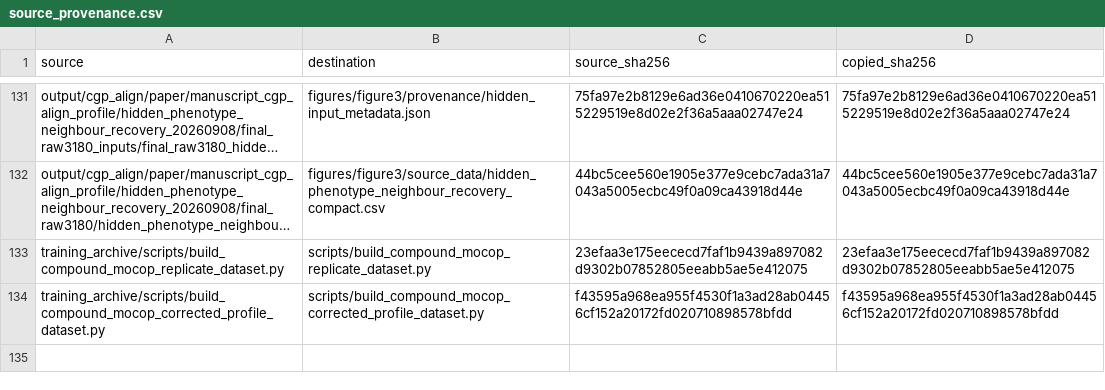
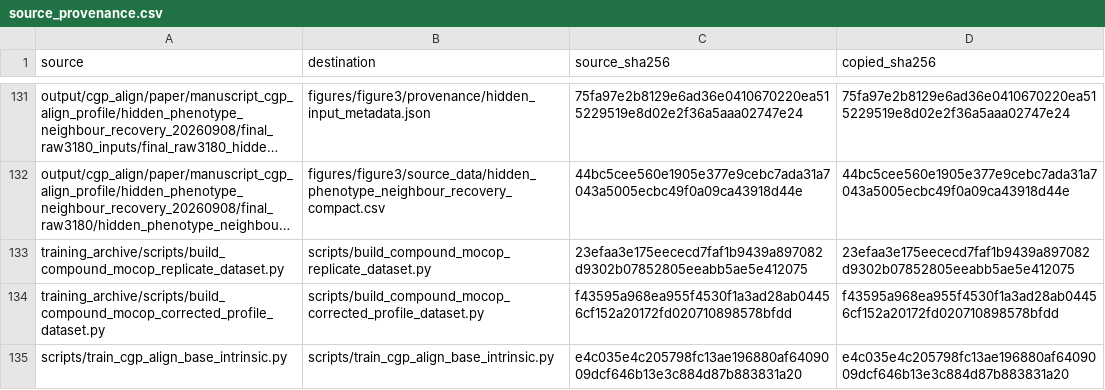
Before and after one commit to sundezhi3799/CGP-Align, a CSV file: manifests/source_provenance.csv, drawn as a sheet; only a part is shown, gaps mark what is left out; long unchanged cells end in ….

```diff
--- a/manifests/source_provenance.csv
+++ b/manifests/source_provenance.csv
@@ -134 +134,2 @@ training_archive/scripts/build_compound_mocop_replicate_dataset.py,scripts/build
 training_archive/scripts/build_compound_mocop_corrected_profile_dataset.py,scripts/build_compound_mocop_corrected_profile_dataset.py,f43595a968ea955f4530f1a3ad28ab04456cf152a20172fd020710898578bfdd,f43595a968ea955f4530f1a3ad28ab04456cf152a20172fd020710898578bfdd
+scripts/train_cgp_align_base_intrinsic.py,scripts/train_cgp_align_base_intrinsic.py,e4c035e4c205798fc13ae196880af6409009dcf646b13e3c884d87b883831a20,e4c035e4c205798fc13ae196880af6409009dcf646b13e3c884d87b883831a20
```
Also changed, not shown: 12 other files.
